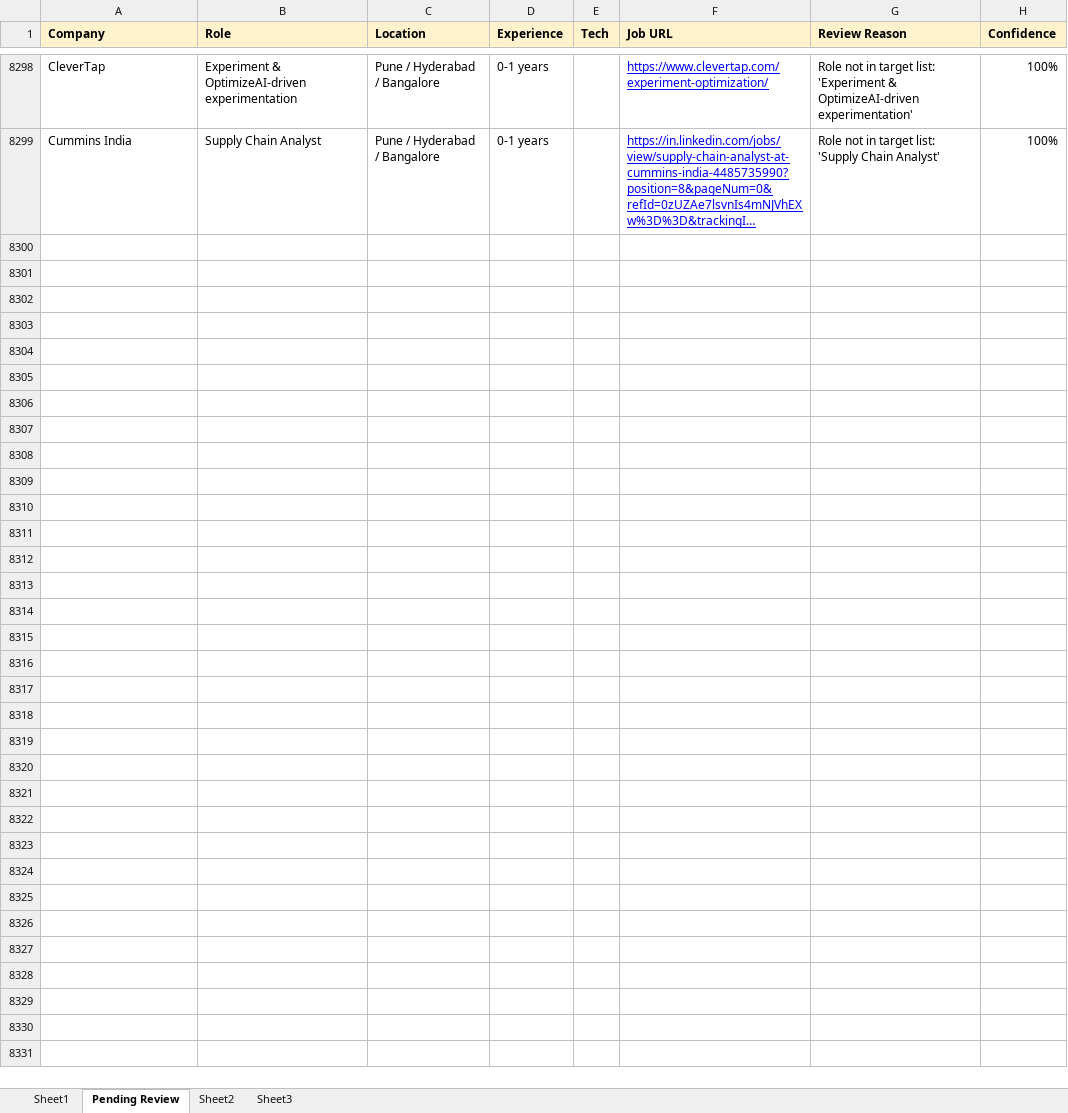
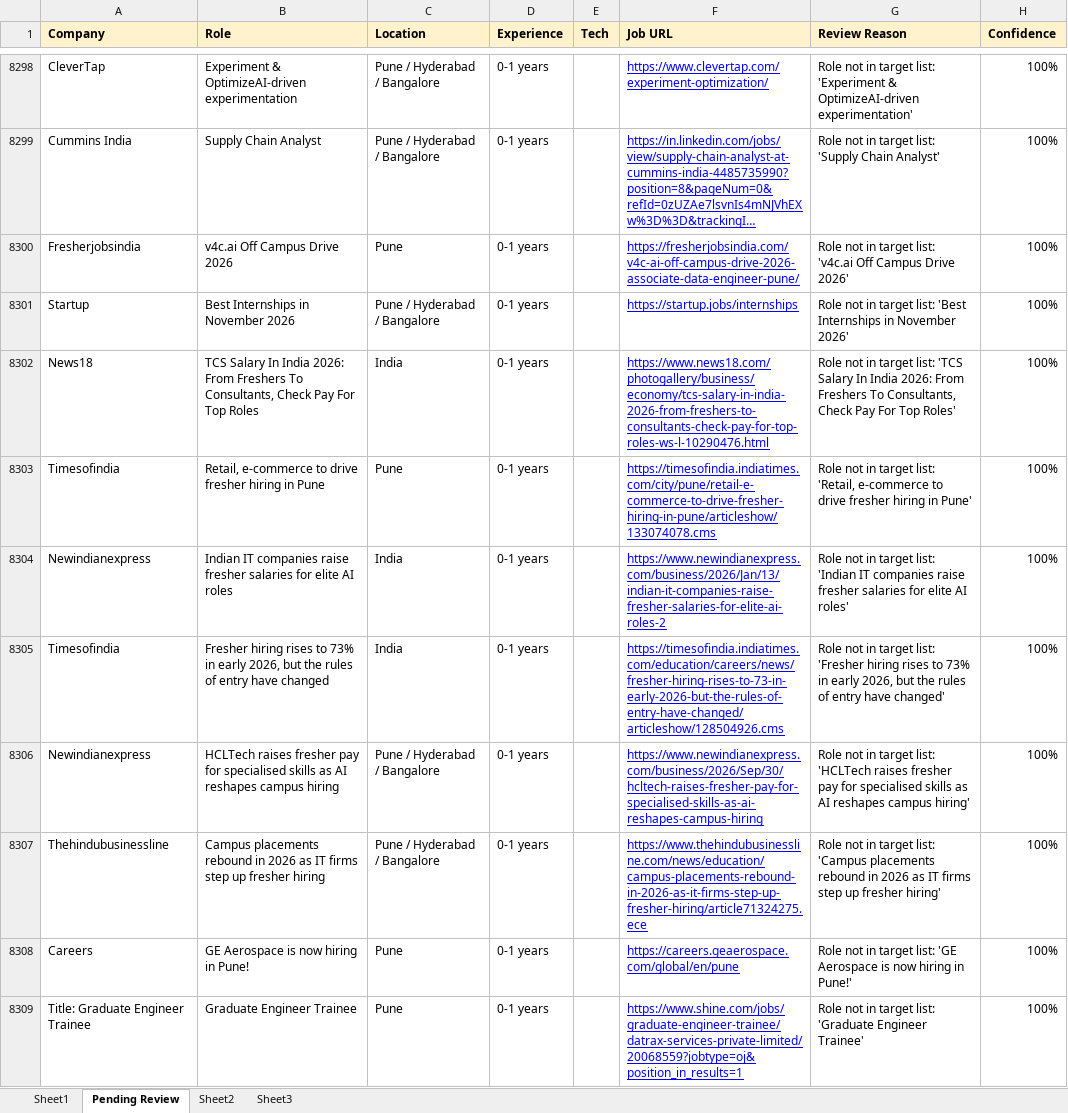
Before and after one commit to dhananjaykr9/job_agent, an Excel workbook: jobs_tracker.xlsx, sheet Pending Review, drawn as a sheet; only a part is shown, gaps mark what is left out; long unchanged cells end in …; values as stored, in another font and other column widths than the file's, no borders; the diff covers the shown part only; the diff names each change by its address in the sheet, - before the commit and + after, or states it on an @@ line.

```diff
--- a/jobs_tracker.xlsx (sheet Pending Review)
+++ b/jobs_tracker.xlsx (sheet Pending Review)
+row 8300: Fresherjobsindia | v4c.ai Off Campus Drive 2026 | Pune | 0-1 years |  | https://fresherjobsindia.com/v4c-ai-off-campus-drive-2026-associate-data-engineer-pune/ | Role not in target list: 'v4c.ai Off Campus Drive 2026' | 100%
+row 8301: Startup | Best Internships in November 2026 | Pune / Hyderabad / Bangalore | 0-1 years |  | https://startup.jobs/internships | Role not in target list: 'Best Internships in November 2026' | 100%
+row 8302: News18 | TCS Salary In India 2026: From Freshers To Consultants, Check Pay For Top Roles | India | 0-1 years |  | https://www.news18.com/photogallery/business/economy/tcs-salary-in-india-2026-from-freshers-to-consultants-check-pay-for-top-roles-ws-l-10290476.html | Role not in target list: 'TCS Salary In India 2026: From Freshers To Consultants, Check Pay For Top Roles' | 100%
+row 8303: Timesofindia | Retail, e-commerce to drive fresher hiring in Pune | Pune | 0-1 years |  | https://timesofindia.indiatimes.com/city/pune/retail-e-commerce-to-drive-fresher-hiring-in-pune/articleshow/133074078.cms | Role not in target list: 'Retail, e-commerce to drive fresher hiring in Pune' | 100%
+row 8304: Newindianexpress | Indian IT companies raise fresher salaries for elite AI roles | India | 0-1 years |  | https://www.newindianexpress.com/business/2026/Jan/13/indian-it-companies-raise-fresher-salaries-for-elite-ai-roles-2 | Role not in target list: 'Indian IT companies raise fresher salaries for elite AI roles' | 100%
+row 8305: Timesofindia | Fresher hiring rises to 73% in early 2026, but the rules of entry have changed | India | 0-1 years |  | https://timesofindia.indiatimes.com/education/careers/news/fresher-hiring-rises-to-73-in-early-2026-but-the-rules-of-entry-have-changed/articleshow/128504926.cms | Role not in target list: 'Fresher hiring rises to 73% in early 2026, but the rules of entry have changed' | 100%
+row 8306: Newindianexpress | HCLTech raises fresher pay for specialised skills as AI reshapes campus hiring | Pune / Hyderabad / Bangalore | 0-1 years |  | https://www.newindianexpress.com/business/2026/Sep/30/hcltech-raises-fresher-pay-for-specialised-skills-as-ai-reshapes-campus-hiring | Role not in target list: 'HCLTech raises fresher pay for specialised skills as AI reshapes campus hiring' | 100%
+row 8307: Thehindubusinessline | Campus placements rebound in 2026 as IT firms step up fresher hiring | Pune / Hyderabad / Bangalore | 0-1 years |  | https://www.thehindubusinessline.com/news/education/campus-placements-rebound-in-2026-as-it-firms-step-up-fresher-hiring/article71324275.ece | Role not in target list: 'Campus placements rebound in 2026 as IT firms step up fresher hiring' | 100%
+row 8308: Careers | GE Aerospace is now hiring in Pune! | Pune | 0-1 years |  | https://careers.geaerospace.com/global/en/pune | Role not in target list: 'GE Aerospace is now hiring in Pune!' | 100%
+row 8309: Title: Graduate Engineer Trainee | Graduate Engineer Trainee | Pune | 0-1 years |  | https://www.shine.com/jobs/graduate-engineer-trainee/datrax-services-private-limited/20068559?jobtype=oj&position_in_results=1 | Role not in target list: 'Graduate Engineer Trainee' | 100%
```
Also changed, not shown: 54 added rows elsewhere in this sheet, sheet Sheet1, 1 other file.
